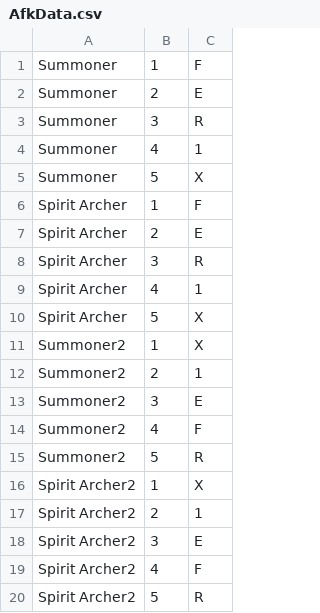
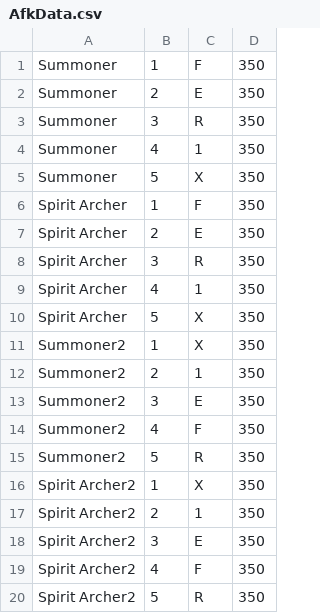
Before and after one commit to obcache/nControl, a CSV file: AfkData.csv, drawn as a sheet; the diff names each change by its address in the sheet, - before the commit and + after, or states it on an @@ line.

```diff
--- a/AfkData.csv
+++ b/AfkData.csv
+column D, rows 1-20: all 350
```
Also changed, not shown: 18 other files.
